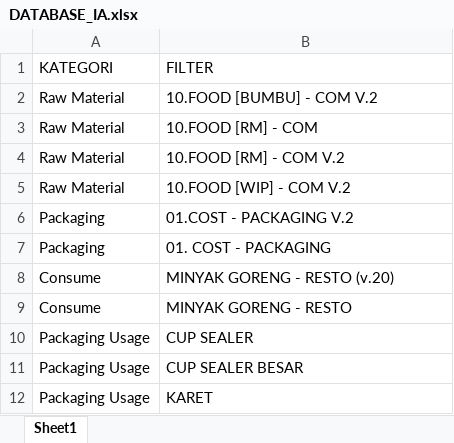
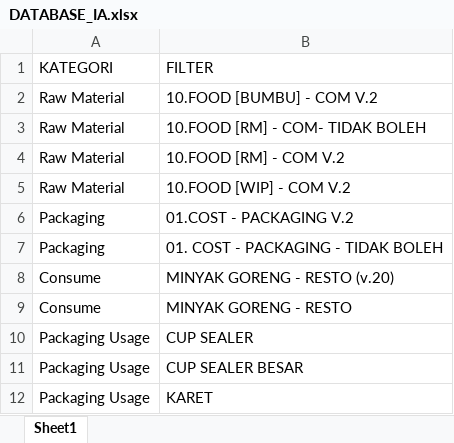
Before and after one commit to Analyst-FPnA/GIS-Cleaning, an Excel workbook: Master/DATABASE_IA.xlsx, sheet Sheet1, drawn as a sheet; only a part is shown; values as stored, in another font and other column widths than the file's, no borders; conditional formats not drawn; the diff names each change by its address in the sheet, - before the commit and + after, or states it on an @@ line.

Commit message:
Add files via upload

```diff
--- a/Master/DATABASE_IA.xlsx (sheet Sheet1)
+++ b/Master/DATABASE_IA.xlsx (sheet Sheet1)
-B3 (FILTER): 10.FOOD [RM] - COM
+B3 (FILTER): 10.FOOD [RM] - COM- TIDAK BOLEH
-B7 (FILTER): 01. COST - PACKAGING
+B7 (FILTER): 01. COST - PACKAGING - TIDAK BOLEH
```
